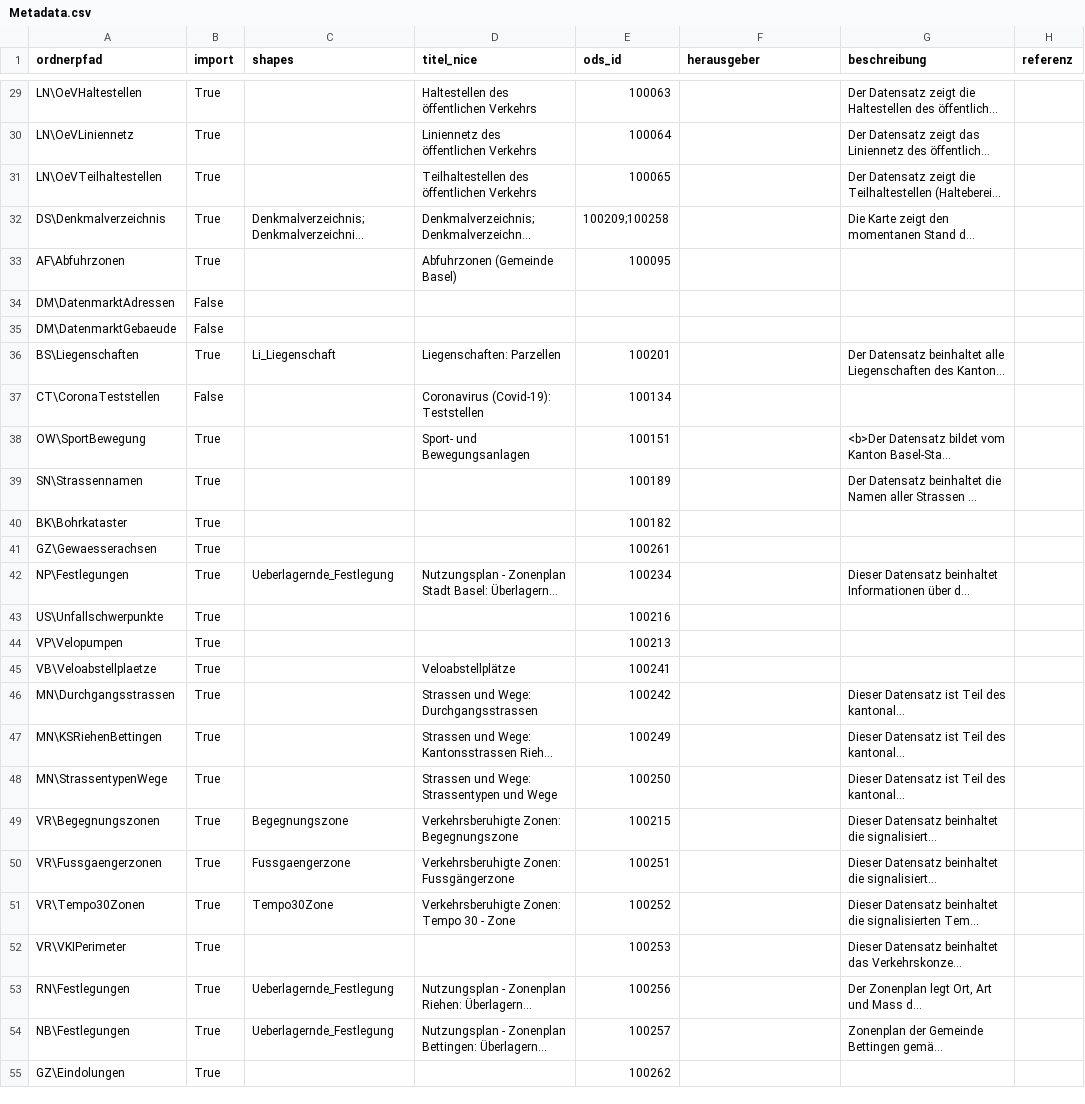
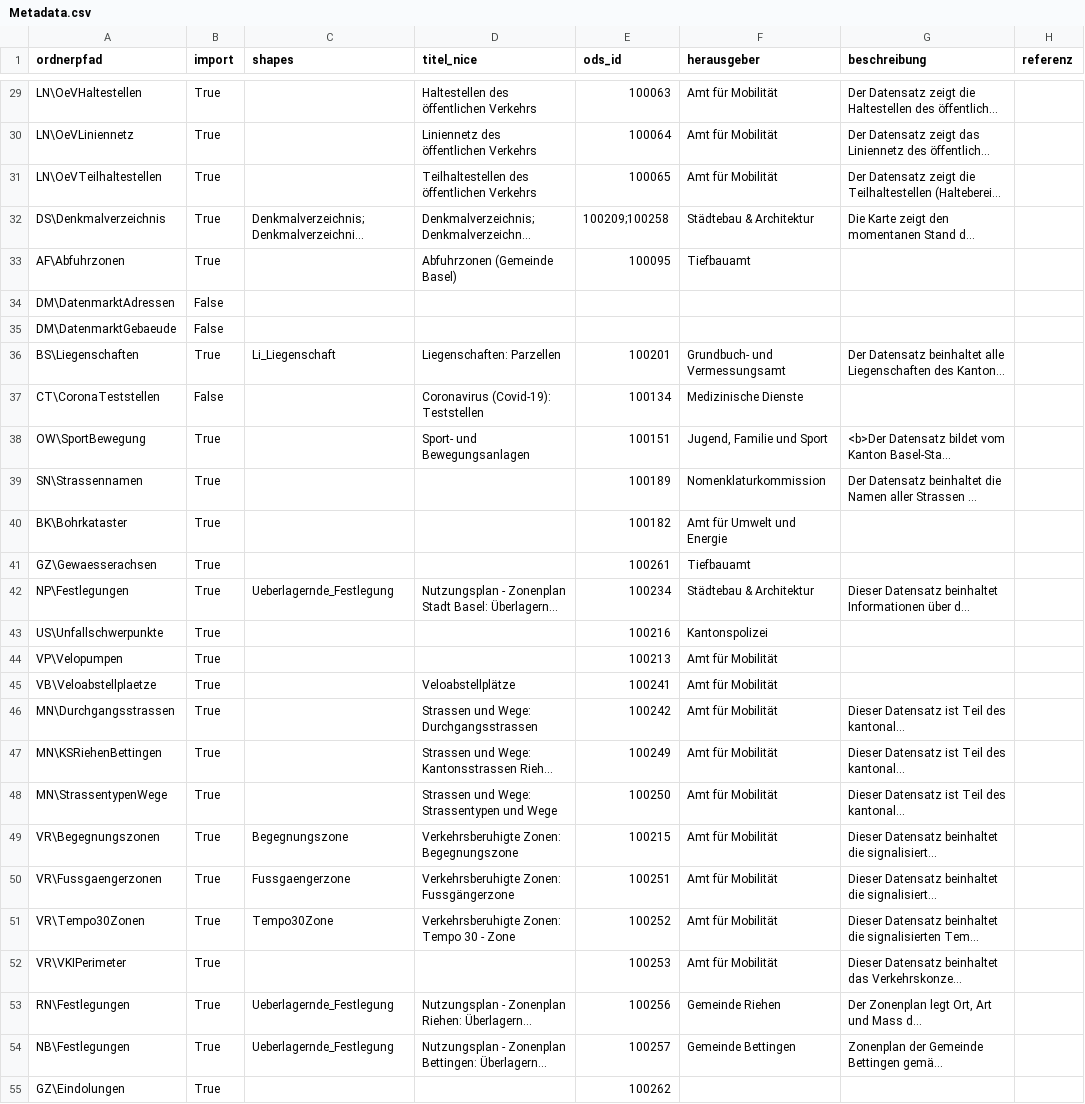
Before and after one commit to opendatabs/data-processing, a CSV file: gva_geodatenshop/Metadata.csv, drawn as a sheet; only a part is shown, gaps mark what is left out; long unchanged cells end in …; the diff covers the shown part only; the diff names each change by its address in the sheet, - before the commit and + after, or states it on an @@ line.

Commit message:
Assigne values in column herausgeber

```diff
--- a/gva_geodatenshop/Metadata.csv
+++ b/gva_geodatenshop/Metadata.csv
-F29:F31 (herausgeber): (empty)
+F29:F31 (herausgeber): Amt für Mobilität
-F32 (herausgeber): (empty)
+F32 (herausgeber): Städtebau & Architektur
-F33 (herausgeber): (empty)
+F33 (herausgeber): Tiefbauamt
-F36 (herausgeber): (empty)
+F36 (herausgeber): Grundbuch- und Vermessungsamt
-F37 (herausgeber): (empty)
+F37 (herausgeber): Medizinische Dienste
-F38 (herausgeber): (empty)
+F38 (herausgeber): Jugend, Familie und Sport
-F39 (herausgeber): (empty)
+F39 (herausgeber): Nomenklaturkommission
-F40 (herausgeber): (empty)
+F40 (herausgeber): Amt für Umwelt und Energie
-F41 (herausgeber): (empty)
+F41 (herausgeber): Tiefbauamt
-F42 (herausgeber): (empty)
+F42 (herausgeber): Städtebau & Architektur
-F43 (herausgeber): (empty)
+F43 (herausgeber): Kantonspolizei
-F44:F52 (herausgeber): (empty)
+F44:F52 (herausgeber): Amt für Mobilität
-F53 (herausgeber): (empty)
+F53 (herausgeber): Gemeinde Riehen
-F54 (herausgeber): (empty)
+F54 (herausgeber): Gemeinde Bettingen
```
Also changed, not shown: 28 edited cells elsewhere in this file.
